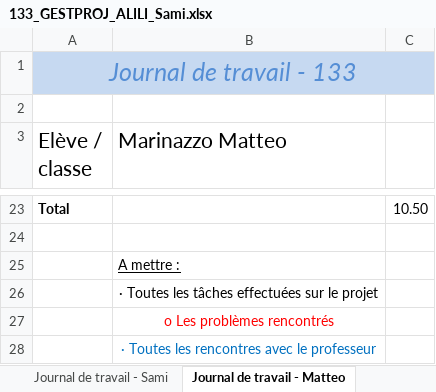
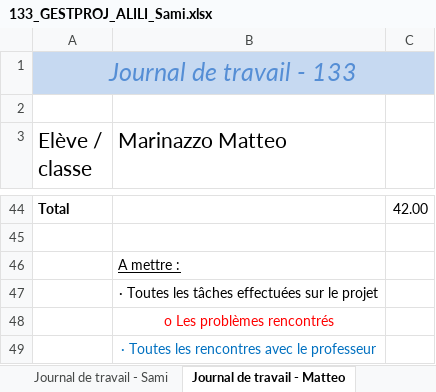
Before and after one commit to emf-info-133/module-133-classe-300231-SamiAlili, an Excel workbook: documentation/133_GESTPROJ_ALILI_Sami.xlsx, sheet Journal de travail - Matteo, drawn as a sheet; only a part is shown, gaps mark what is left out; values as stored, in another font and other column widths than the file's, no borders; addresses are those after the commit; the diff covers the shown part only; the diff names each change by its address in the sheet, - before the commit and + after, or states it on an @@ line.

```diff
--- a/documentation/133_GESTPROJ_ALILI_Sami.xlsx (sheet Journal de travail - Matteo)
+++ b/documentation/133_GESTPROJ_ALILI_Sami.xlsx (sheet Journal de travail - Matteo)
-C44: 10.50
+C44: 42.00
```
Also changed, not shown: 21 added rows and 11 edited cells elsewhere in this sheet, sheet Journal de travail - Sami, sheet Planning.
